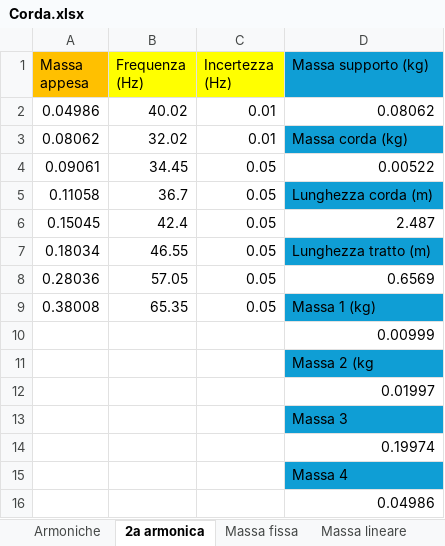
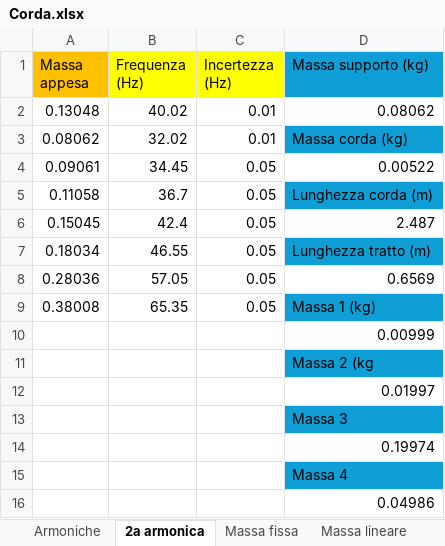
Before and after one commit to matteodeclich/Esperienze-in-laboratorio, an Excel workbook: Corda.xlsx, sheet 2a armonica, drawn as a sheet; values as stored, in another font and other column widths than the file's, no borders; the diff names each change by its address in the sheet, - before the commit and + after, or states it on an @@ line.

```diff
--- a/Corda.xlsx (sheet 2a armonica)
+++ b/Corda.xlsx (sheet 2a armonica)
-A2 (Massa appesa): 0.04986
+A2 (Massa appesa): 0.13048
```
Also changed, not shown: sheet Massa lineare.
